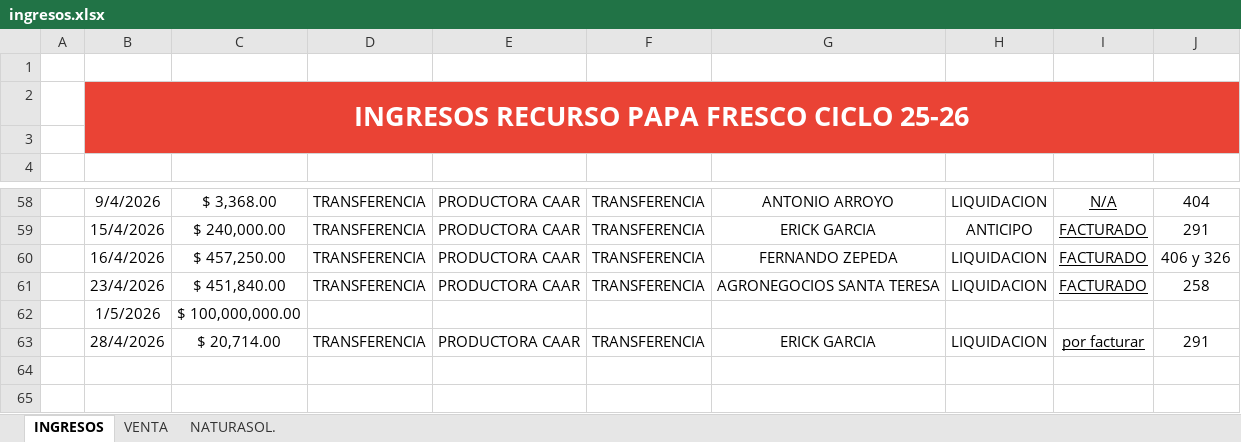
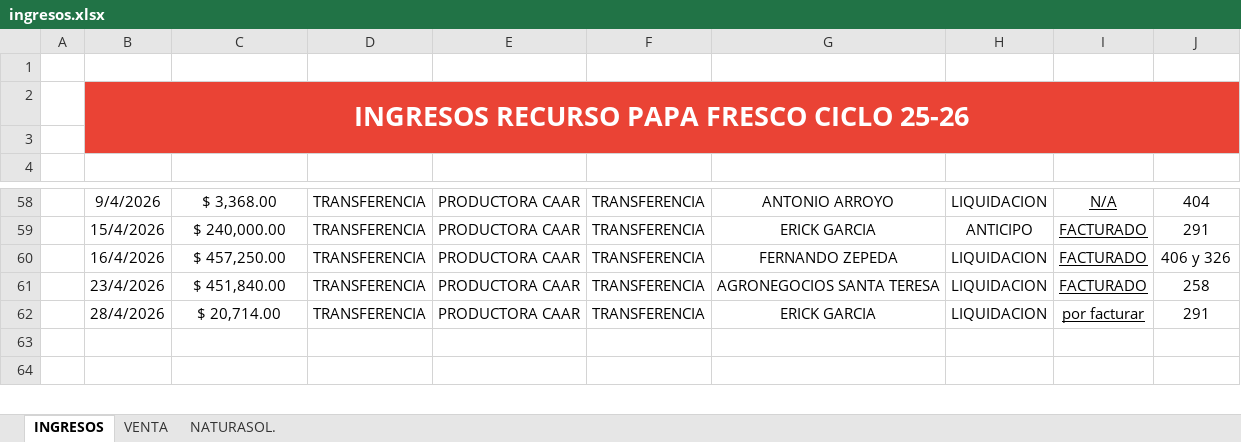
Before and after one commit to NormanProduce/Ciclo-25-26, an Excel workbook: ingresos.xlsx, sheet INGRESOS, drawn as a sheet; only a part is shown, gaps mark what is left out; values as stored, in another font and other column widths than the file's, no borders; charts and pictures and table styles not drawn; the diff names each change by its address in the sheet, - before the commit and + after, or states it on an @@ line.

```diff
--- a/ingresos.xlsx (sheet INGRESOS)
+++ b/ingresos.xlsx (sheet INGRESOS)
-row 62:  | 1/5/2026 | $ 100,000,000.00
```
